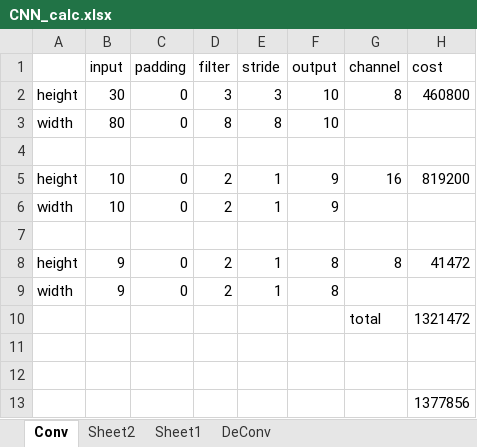
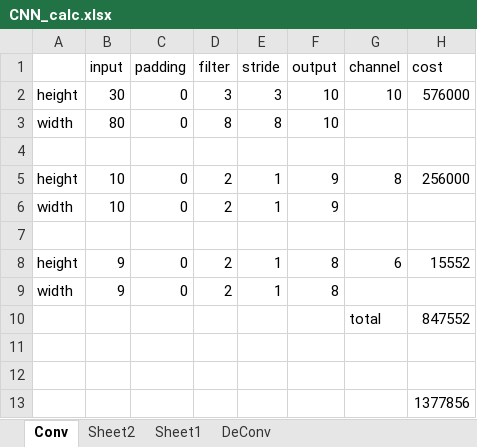
Before and after one commit to shtsno24/FCN4p-car, an Excel workbook: CNN_calc.xlsx, sheet Conv, drawn as a sheet; values as stored, in another font and other column widths than the file's, no borders; the diff names each change by its address in the sheet, - before the commit and + after, or states it on an @@ line.

```diff
--- a/CNN_calc.xlsx (sheet Conv)
+++ b/CNN_calc.xlsx (sheet Conv)
-G2 (channel): 8
+G2 (channel): 10
-H2 (cost): 460800
+H2 (cost): 576000
-G5 (channel): 16
+G5 (channel): 8
-H5 (cost): 819200
+H5 (cost): 256000
-G8 (channel): 8
+G8 (channel): 6
-H8 (cost): 41472
+H8 (cost): 15552
-H10 (cost): 1321472
+H10 (cost): 847552
```
Also changed, not shown: sheet DeConv, 6 other files.
